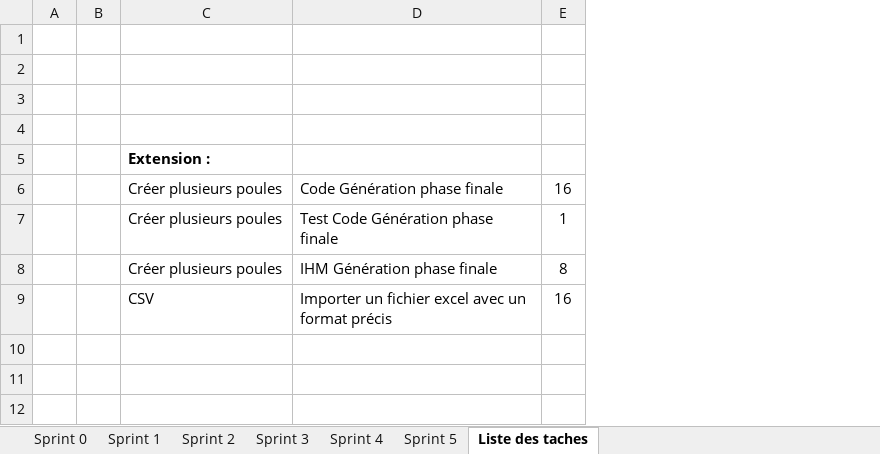
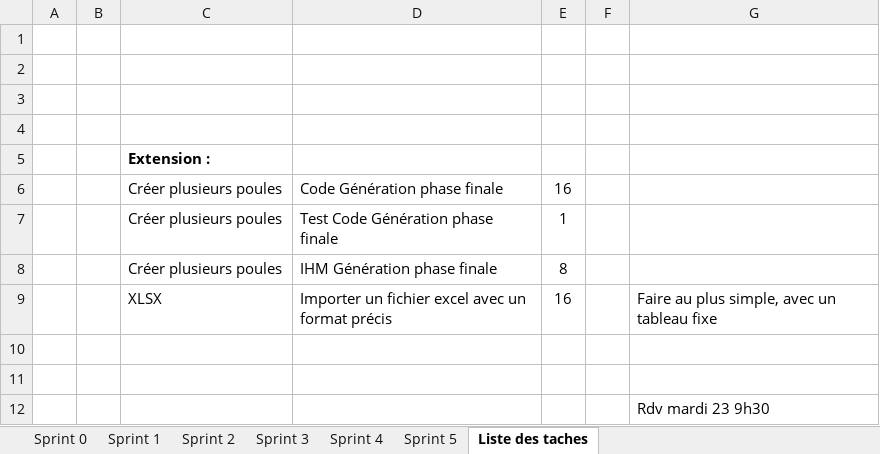
Before and after one commit to gamingdy/tesm-esport-manager, an Excel workbook: BurndownChartSAE.xlsx, sheet Liste des taches, drawn as a sheet; values as stored, in another font and other column widths than the file's, no borders; the diff names each change by its address in the sheet, - before the commit and + after, or states it on an @@ line.

```diff
--- a/BurndownChartSAE.xlsx (sheet Liste des taches)
+++ b/BurndownChartSAE.xlsx (sheet Liste des taches)
+column F, empty
+column G, row 9: Faire au plus simple, avec un tableau fixe
-C9: CSV
+C9: XLSX
+row 10: (empty)
+row 11: (empty)
+row 12:  |  |  |  |  |  | Rdv mardi 23 9h30
```
Also changed, not shown: sheet Sprint 4, 1 other file.
